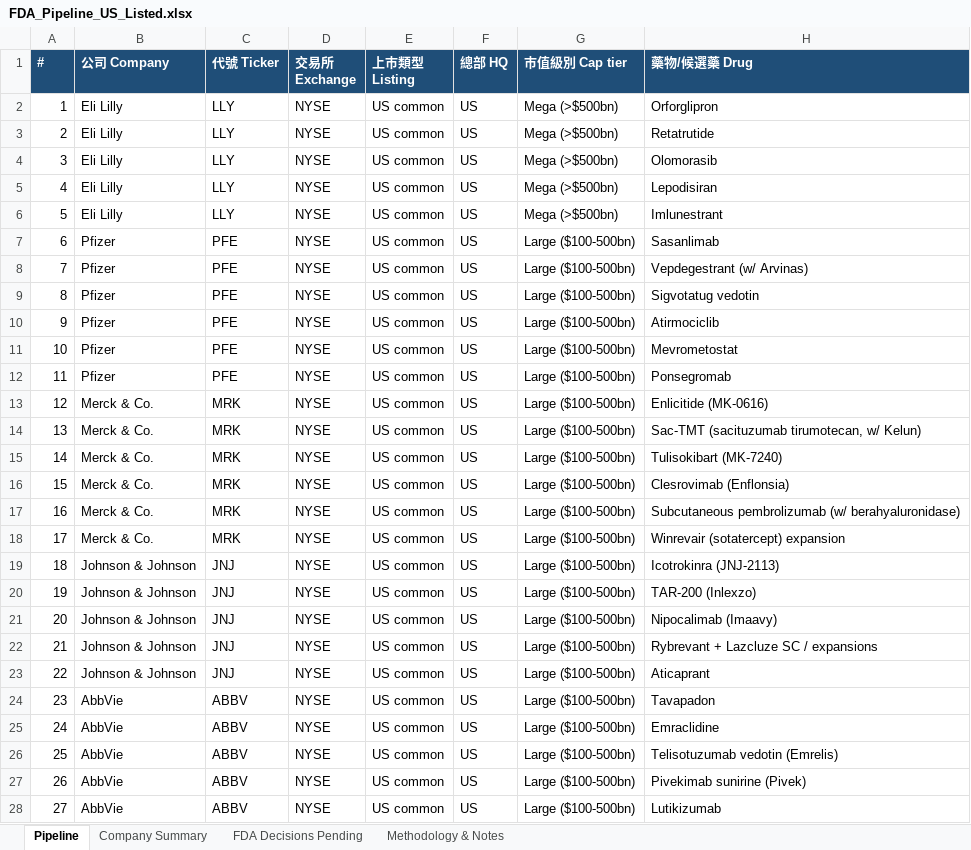
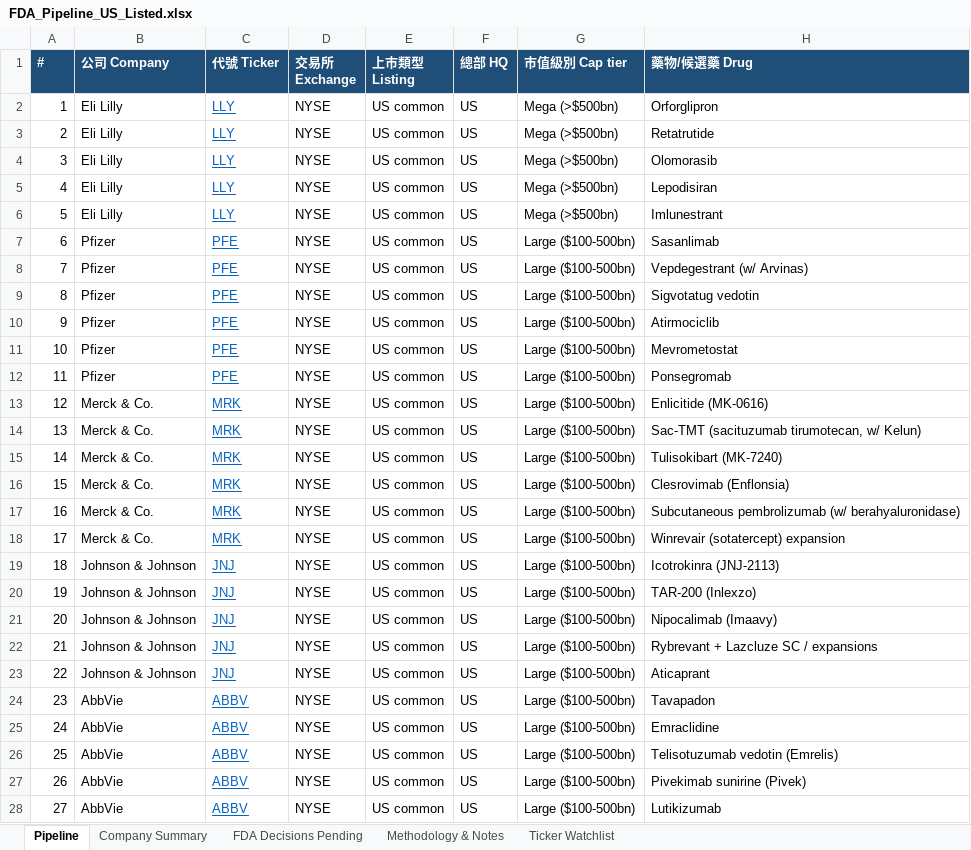
Before and after one commit to yppmatthewtw-cmd/FDA-pipeline, an Excel workbook: FDA_Pipeline_US_Listed.xlsx, sheet Pipeline, drawn as a sheet; only a part is shown; values as stored, in another font and other column widths than the file's, no borders; the diff covers the shown part only; the diff names each change by its address in the sheet, - before the commit and + after, or states it on an @@ line.

```diff
--- a/FDA_Pipeline_US_Listed.xlsx (sheet Pipeline)
+++ b/FDA_Pipeline_US_Listed.xlsx (sheet Pipeline)
+sheet tab: Ticker Watchlist
@@ C2:C28 underline: off → on, text colour: black → #0563C1 @@
```
Also changed, not shown: cell formats elsewhere in this sheet, sheet Company Summary, sheet FDA Decisions Pending, sheet Methodology & Notes, 3 other files.
